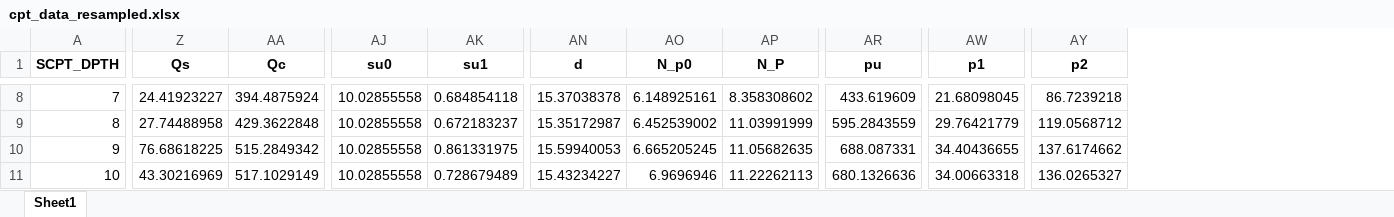
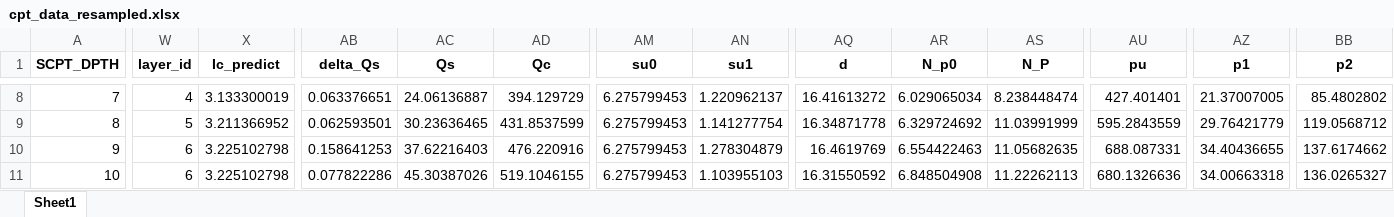
Before and after one commit to dazhongli/UnitCPT, an Excel workbook: cpt_data_resampled.xlsx, sheet Sheet1, drawn as a sheet; only a part is shown, gaps mark what is left out; values as stored, in another font and other column widths than the file's, no borders; addresses are those after the commit; the diff covers the shown part only; the diff names each change by its address in the sheet, - before the commit and + after, or states it on an @@ line.

```diff
--- a/cpt_data_resampled.xlsx (sheet Sheet1)
+++ b/cpt_data_resampled.xlsx (sheet Sheet1)
+column W (layer_id), rows 8-11: 4 | 5 | 6 | 6
+column X (Ic_predict), rows 8-11: 3.133300019 | 3.211366952 | 3.225102798 | 3.225102798
+column AB (delta_Qs), rows 8-11: 0.063376651 | 0.062593501 | 0.158641253 | 0.077822286
-AC8 (Qs): 24.41923227
+AC8 (Qs): 24.06136887
-AD8 (Qc): 394.4875924
+AD8 (Qc): 394.129729
-AM8:AM11 (su0): 10.02855558
+AM8:AM11 (su0): 6.275799453
-AN8 (su1): 0.684854118
+AN8 (su1): 1.220962137
-AQ8 (d): 15.37038378
+AQ8 (d): 16.41613272
-AR8 (N_p0): 6.148925161
+AR8 (N_p0): 6.029065034
-AS8 (N_P): 8.358308602
+AS8 (N_P): 8.238448474
-AU8 (pu): 433.619609
+AU8 (pu): 427.401401
-AZ8 (p1): 21.68098045
+AZ8 (p1): 21.37007005
-BB8 (p2): 86.7239218
+BB8 (p2): 85.4802802
-AC9 (Qs): 27.74488958
+AC9 (Qs): 30.23636465
-AD9 (Qc): 429.3622848
+AD9 (Qc): 431.8537599
-AN9 (su1): 0.672183237
+AN9 (su1): 1.141277754
-AQ9 (d): 15.35172987
+AQ9 (d): 16.34871778
-AR9 (N_p0): 6.452539002
+AR9 (N_p0): 6.329724692
-AC10 (Qs): 76.68618225
+AC10 (Qs): 37.62216403
-AD10 (Qc): 515.2849342
+AD10 (Qc): 476.220916
-AN10 (su1): 0.861331975
+AN10 (su1): 1.278304879
-AQ10 (d): 15.59940053
+AQ10 (d): 16.4619769
-AR10 (N_p0): 6.665205245
+AR10 (N_p0): 6.554422463
-AC11 (Qs): 43.30216969
+AC11 (Qs): 45.30387026
-AD11 (Qc): 517.1029149
+AD11 (Qc): 519.1046155
-AN11 (su1): 0.728679489
+AN11 (su1): 1.103955103
-AQ11 (d): 15.43234227
+AQ11 (d): 16.31550592
-AR11 (N_p0): 6.9696946
+AR11 (N_p0): 6.848504908
```
Also changed, not shown: 808 edited cells elsewhere in this sheet, cpt_data_p_y_curve.xlsx, 6 other files.
